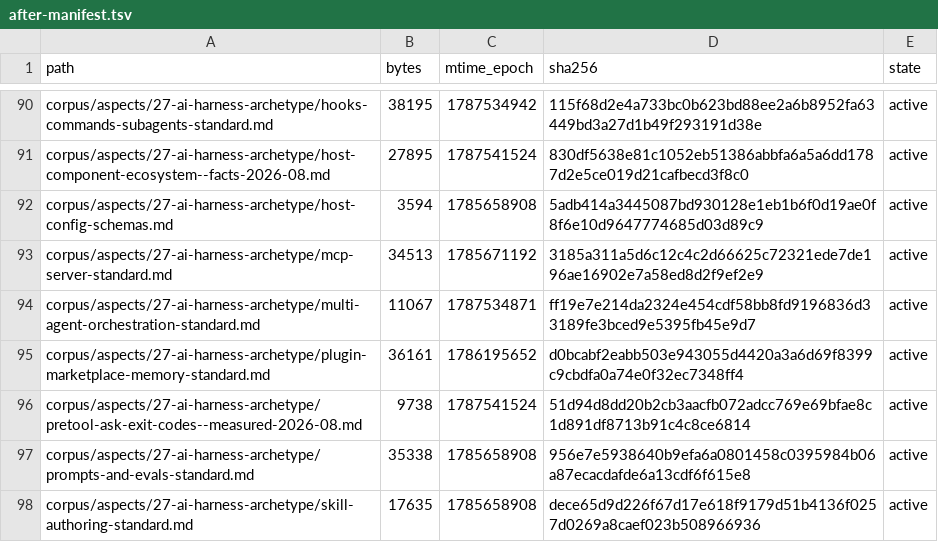
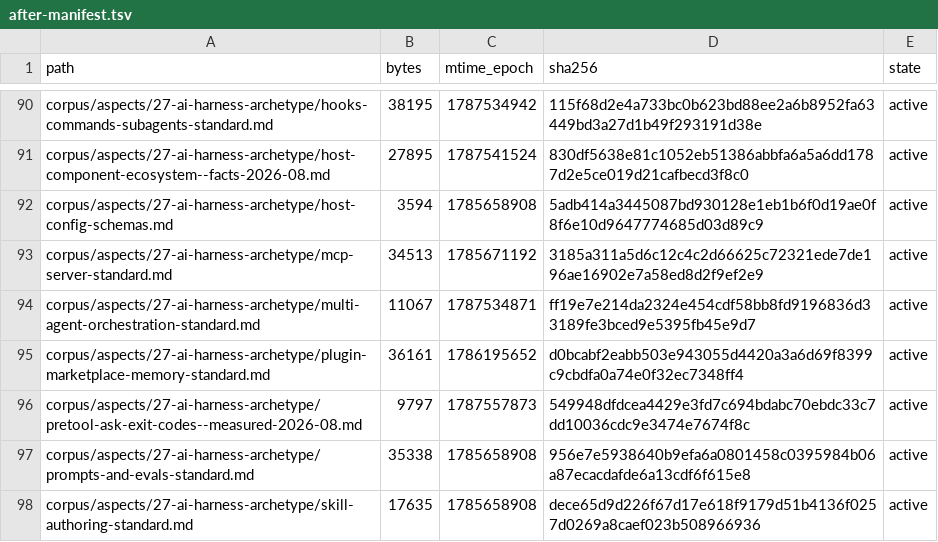
Before and after one commit to coolbress/standards, a TSV file: audit/after-manifest.tsv, drawn as a sheet; only a part is shown, gaps mark what is left out; the diff covers the shown part only.

```diff
--- a/audit/after-manifest.tsv
+++ b/audit/after-manifest.tsv
@@ -95,3 +95,3 @@ corpus/aspects/27-ai-harness-archetype/multi-agent-orchestration-standard.md	110
 corpus/aspects/27-ai-harness-archetype/plugin-marketplace-memory-standard.md	36161	1786195652	d0bcabf2eabb503e943055d4420a3a6d69f8399c9cbdfa0a74e0f32ec7348ff4	active
-corpus/aspects/27-ai-harness-archetype/pretool-ask-exit-codes--measured-2026-08.md	9738	1787541524	51d94d8dd20b2cb3aacfb072adcc769e69bfae8c1d891df8713b91c4c8ce6814	active
+corpus/aspects/27-ai-harness-archetype/pretool-ask-exit-codes--measured-2026-08.md	9797	1787557873	549948dfdcea4429e3fd7c694bdabc70ebdc33c7dd10036cdc9e3474e7674f8c	active
 corpus/aspects/27-ai-harness-archetype/prompts-and-evals-standard.md	35338	1785658908	956e7e5938640b9efa6a0801458c0395984b06a87ecacdafde6a13cdf6f615e8	active
```
Also changed, not shown: 21 edited cells elsewhere in this file, 21 other files.
